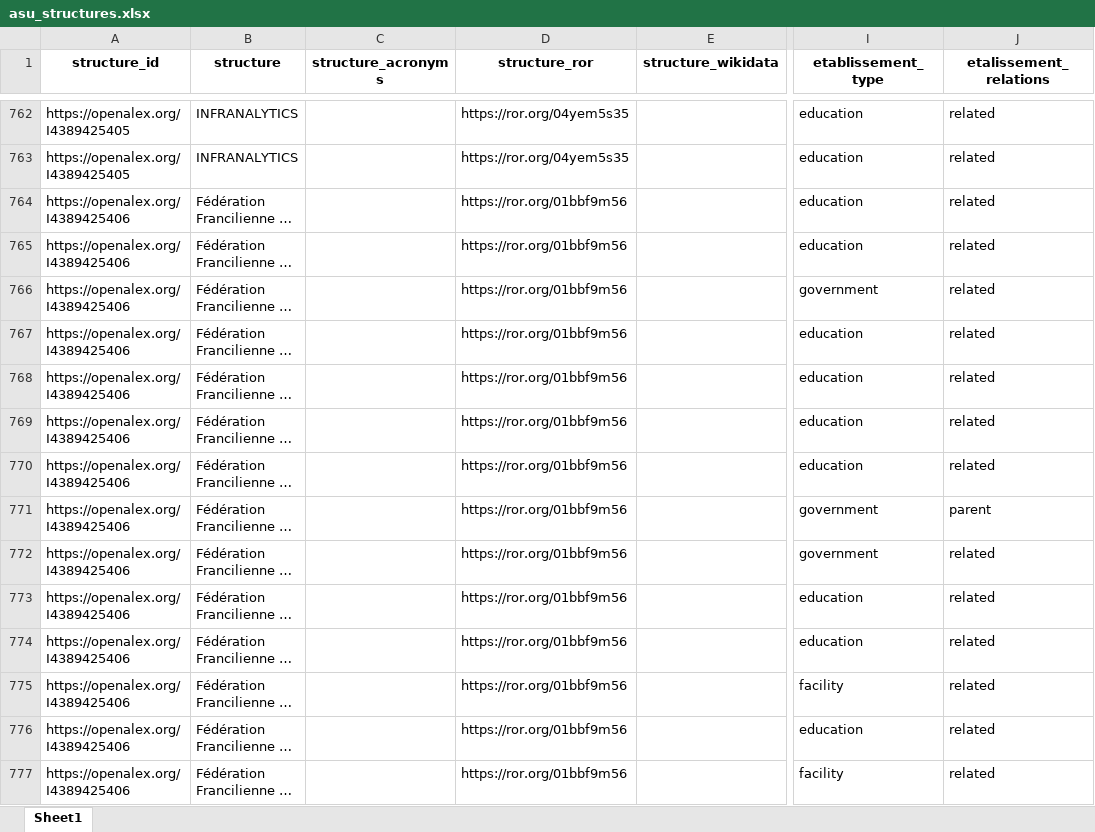
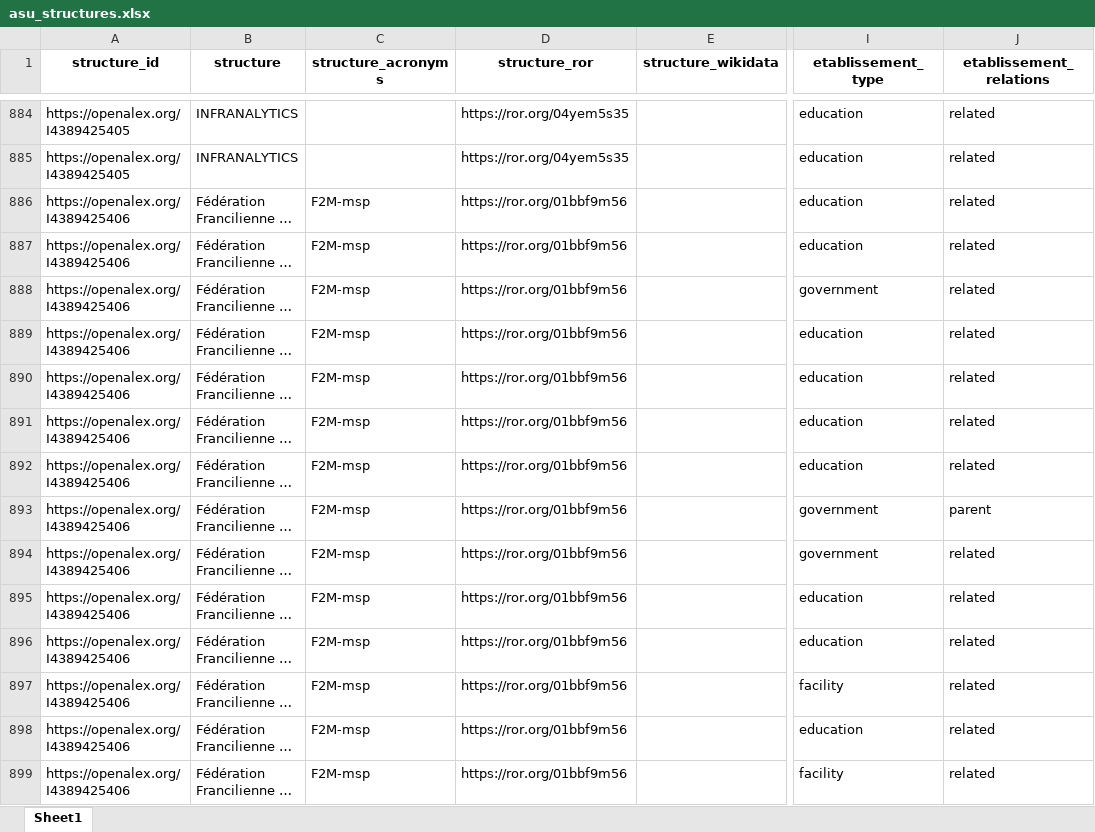
Before and after one commit to anthonyrebours/asu_structures, an Excel workbook: data/asu_structures.xlsx, sheet Sheet1, drawn as a sheet; only a part is shown, gaps mark what is left out; long unchanged cells end in …; values as stored, in another font and other column widths than the file's, no borders; addresses are those after the commit; the diff covers the shown part only; the diff names each change by its address in the sheet, - before the commit and + after, or states it on an @@ line.

```diff
--- a/data/asu_structures.xlsx (sheet Sheet1)
+++ b/data/asu_structures.xlsx (sheet Sheet1)
-J1: etalissement_relations
+J1: etablissement_relations
-C886:C899 (structure_acronyms): (empty)
+C886:C899 (structure_acronyms): F2M-msp
```
Also changed, not shown: 143 added rows and 688 edited cells elsewhere in this sheet, 1 other file.
